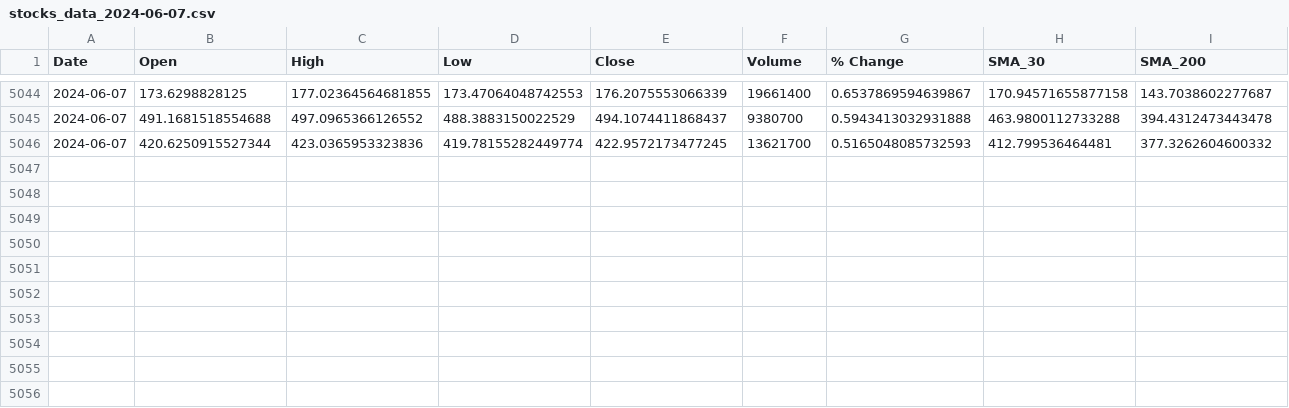
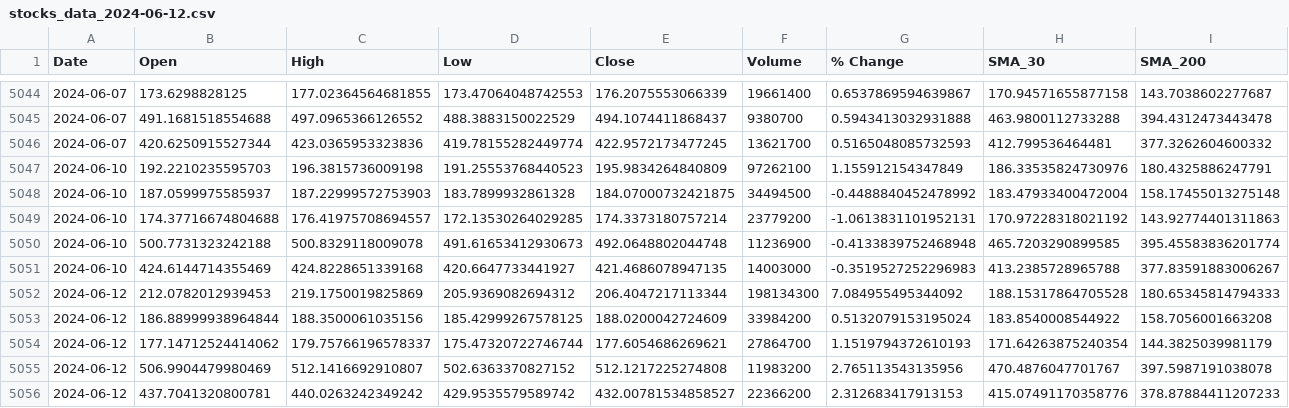
Before and after one commit to BenuelOmanga/Stock-Market-ETL, a CSV file: Data/processed/stocks_data_2024-06-12.csv (was Data/processed/stocks_data_2024-06-07.csv), drawn as a sheet; only a part is shown, gaps mark what is left out; rows hold the shown columns only; the diff names each change by its address in the sheet, - before the commit and + after, or states it on an @@ line.

```diff
--- a/Data/processed/stocks_data_2024-06-07.csv
+++ b/Data/processed/stocks_data_2024-06-12.csv
+row 5047: 2024-06-10 | 192.2210235595703 | 196.3815736009198 | 191.25553768440523 | 195.9834264840809 | 97262100 | 1.155912154347849 | 186.33535824730976 | 180.4325886247791
+row 5048: 2024-06-10 | 187.0599975585937 | 187.22999572753903 | 183.7899932861328 | 184.07000732421875 | 34494500 | -0.4488840452478992 | 183.47933400472004 | 158.17455013275148
+row 5049: 2024-06-10 | 174.37716674804688 | 176.41975708694557 | 172.13530264029285 | 174.3373180757214 | 23779200 | -1.0613831101952131 | 170.97228318021192 | 143.92774401311863
+row 5050: 2024-06-10 | 500.7731323242188 | 500.8329118009078 | 491.61653412930673 | 492.0648802044748 | 11236900 | -0.4133839752468948 | 465.7203290899585 | 395.45583836201774
+row 5051: 2024-06-10 | 424.6144714355469 | 424.8228651339168 | 420.6647733441927 | 421.4686078947135 | 14003000 | -0.3519527252296983 | 413.2385728965788 | 377.83591883006267
+row 5052: 2024-06-12 | 212.0782012939453 | 219.1750019825869 | 205.9369082694312 | 206.4047217113344 | 198134300 | 7.084955495344092 | 188.15317864705528 | 180.65345814794333
+row 5053: 2024-06-12 | 186.88999938964844 | 188.3500061035156 | 185.42999267578125 | 188.0200042724609 | 33984200 | 0.5132079153195024 | 183.8540008544922 | 158.7056001663208
+row 5054: 2024-06-12 | 177.14712524414062 | 179.75766196578337 | 175.47320722746744 | 177.6054686269621 | 27864700 | 1.1519794372610193 | 171.64263875240354 | 144.3825039981179
+row 5055: 2024-06-12 | 506.9904479980469 | 512.1416692910807 | 502.6363370827152 | 512.1217225274808 | 11983200 | 2.765113543135956 | 470.4876047701767 | 397.5987191038078
+row 5056: 2024-06-12 | 437.7041320800781 | 440.0263242349242 | 429.9535579589742 | 432.00781534858527 | 22366200 | 2.312683417913153 | 415.07491170358776 | 378.87884411207233
```
Also changed, not shown: Data/processed/stocks_latest.csv, 11 other files.
